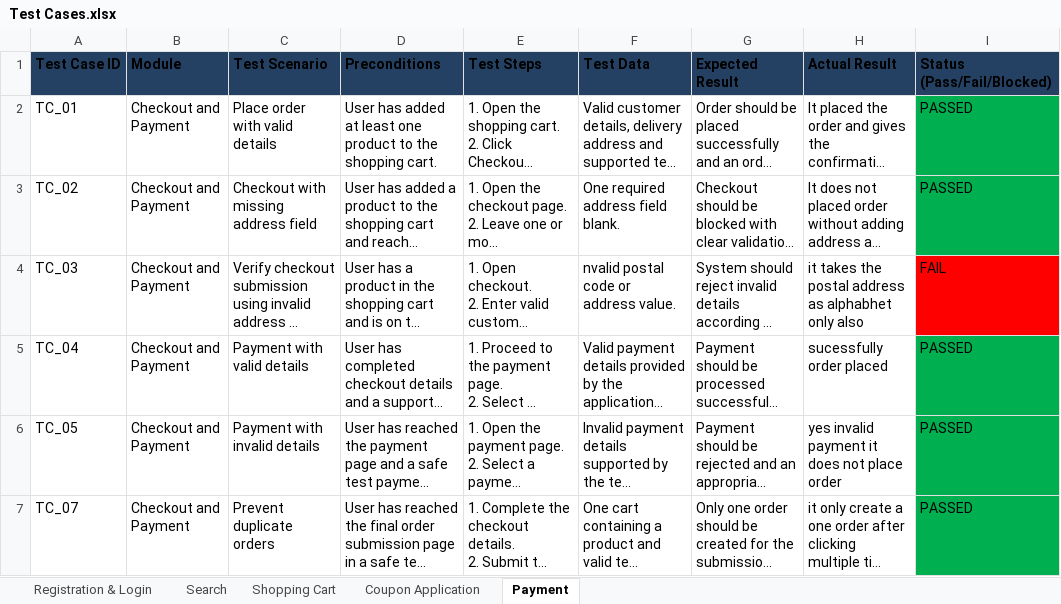
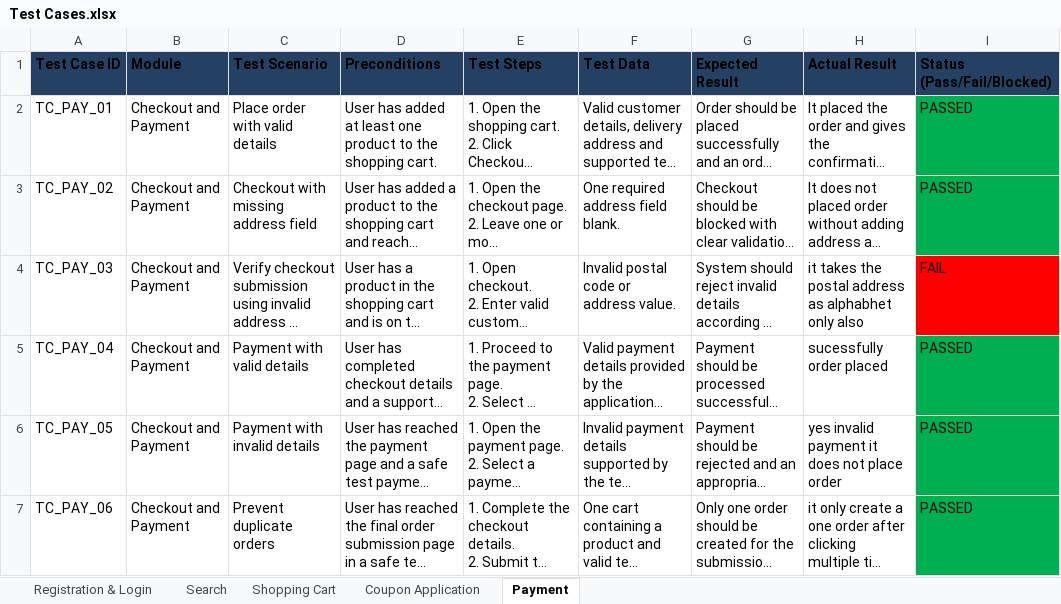
Before and after one commit to adarsh39-2/ShopSphere-Manual-Testing, an Excel workbook: Test Cases.xlsx, sheet Payment, drawn as a sheet; long unchanged cells end in …; values as stored, in another font and other column widths than the file's, no borders; table styles not drawn; the diff names each change by its address in the sheet, - before the commit and + after, or states it on an @@ line.

```diff
--- a/Test Cases.xlsx (sheet Payment)
+++ b/Test Cases.xlsx (sheet Payment)
-A2 (Test Case ID): TC_01
+A2 (Test Case ID): TC_PAY_01
-A3 (Test Case ID): TC_02
+A3 (Test Case ID): TC_PAY_02
-A4 (Test Case ID): TC_03
+A4 (Test Case ID): TC_PAY_03
-F4 (Test Data): nvalid postal code or address value.
+F4 (Test Data): Invalid postal code or address value.
-A5 (Test Case ID): TC_04
+A5 (Test Case ID): TC_PAY_04
-A6 (Test Case ID): TC_05
+A6 (Test Case ID): TC_PAY_05
-A7 (Test Case ID): TC_07
+A7 (Test Case ID): TC_PAY_06
```
Also changed, not shown: sheet Registration & Login, sheet Search, sheet Shopping Cart, sheet Coupon Application, 13 other files.
